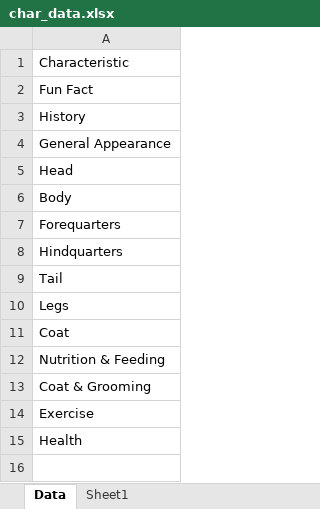
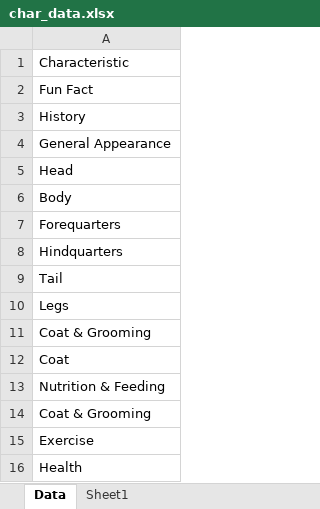
Before and after one commit to mbiannaccone/spot, an Excel workbook: seed_data/char_data.xlsx, sheet Data, drawn as a sheet; values as stored, in another font and other column widths than the file's, no borders; table styles not drawn; the diff names each change by its address in the sheet, - before the commit and + after, or states it on an @@ line.

```diff
--- a/seed_data/char_data.xlsx (sheet Data)
+++ b/seed_data/char_data.xlsx (sheet Data)
+row 11: Coat & Grooming
```
Also changed, not shown: 18 other files.
